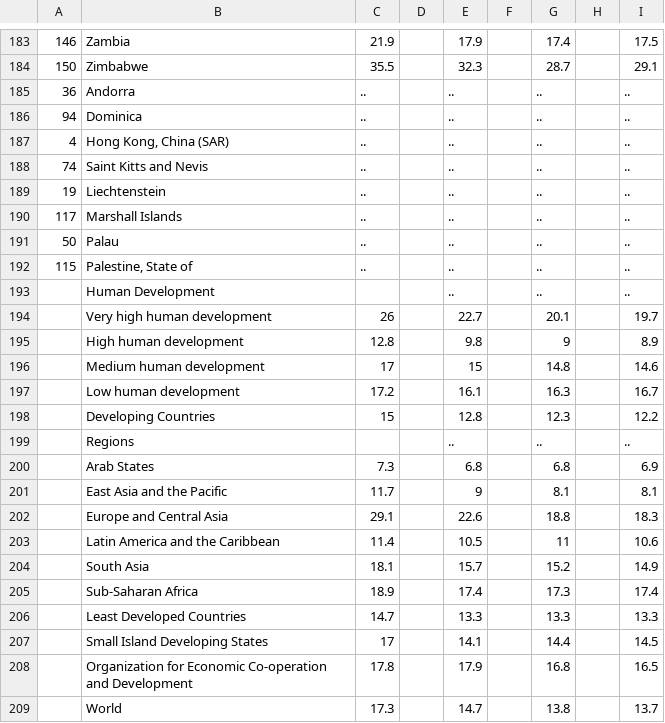
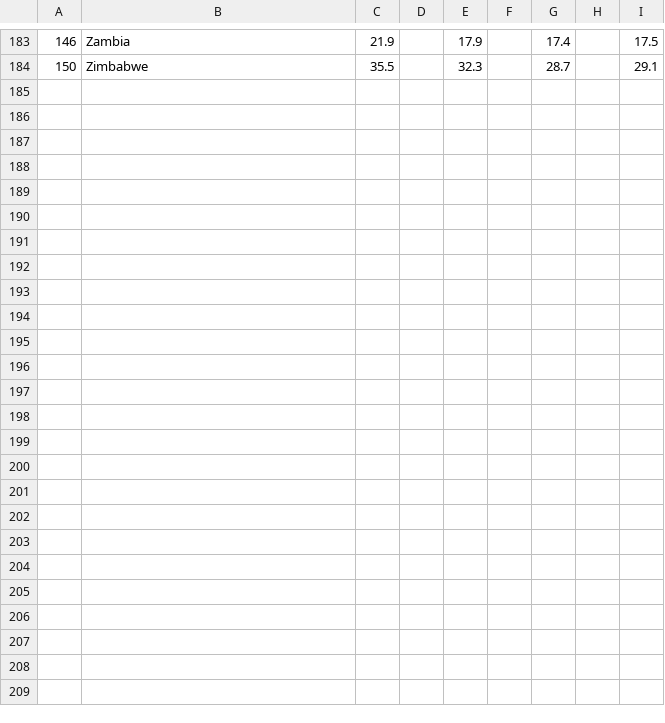
Before and after one commit to magdagucman/programming-for-data, a CSV file: Data Sets/Suicides_male.csv, drawn as a sheet; only a part is shown, gaps mark what is left out; the diff names each change by its address in the sheet, - before the commit and + after, or states it on an @@ line.

```diff
--- a/Data Sets/Suicides_male.csv
+++ b/Data Sets/Suicides_male.csv
-row 185: 36 | Andorra | .. |  | .. |  | .. |  | ..
-row 186: 94 | Dominica | .. |  | .. |  | .. |  | ..
-row 187: 4 | Hong Kong, China (SAR) | .. |  | .. |  | .. |  | ..
-row 188: 74 | Saint Kitts and Nevis | .. |  | .. |  | .. |  | ..
-row 189: 19 | Liechtenstein | .. |  | .. |  | .. |  | ..
-row 190: 117 | Marshall Islands | .. |  | .. |  | .. |  | ..
-row 191: 50 | Palau | .. |  | .. |  | .. |  | ..
-row 192: 115 | Palestine, State of | .. |  | .. |  | .. |  | ..
-row 193:  | Human Development |  |  | .. |  | .. |  | ..
-row 194:  | Very high human development | 26 |  | 22.7 |  | 20.1 |  | 19.7
-row 195:  | High human development | 12.8 |  | 9.8 |  | 9 |  | 8.9
-row 196:  | Medium human development | 17 |  | 15 |  | 14.8 |  | 14.6
-row 197:  | Low human development | 17.2 |  | 16.1 |  | 16.3 |  | 16.7
-row 198:  | Developing Countries | 15 |  | 12.8 |  | 12.3 |  | 12.2
-row 199:  | Regions |  |  | .. |  | .. |  | ..
-row 200:  | Arab States | 7.3 |  | 6.8 |  | 6.8 |  | 6.9
-row 201:  | East Asia and the Pacific | 11.7 |  | 9 |  | 8.1 |  | 8.1
-row 202:  | Europe and Central Asia | 29.1 |  | 22.6 |  | 18.8 |  | 18.3
-row 203:  | Latin America and the Caribbean | 11.4 |  | 10.5 |  | 11 |  | 10.6
-row 204:  | South Asia | 18.1 |  | 15.7 |  | 15.2 |  | 14.9
-row 205:  | Sub-Saharan Africa | 18.9 |  | 17.4 |  | 17.3 |  | 17.4
-row 206:  | Least Developed Countries | 14.7 |  | 13.3 |  | 13.3 |  | 13.3
-row 207:  | Small Island Developing States | 17 |  | 14.1 |  | 14.4 |  | 14.5
-row 208:  | Organization for Economic Co-operation and Development | 17.8 |  | 17.9 |  | 16.8 |  | 16.5
-row 209:  | World | 17.3 |  | 14.7 |  | 13.8 |  | 13.7
```
Also changed, not shown: Data Sets/Gender Inequality Index (GII).csv, Data Sets/Inequality.csv, 3 other files.
